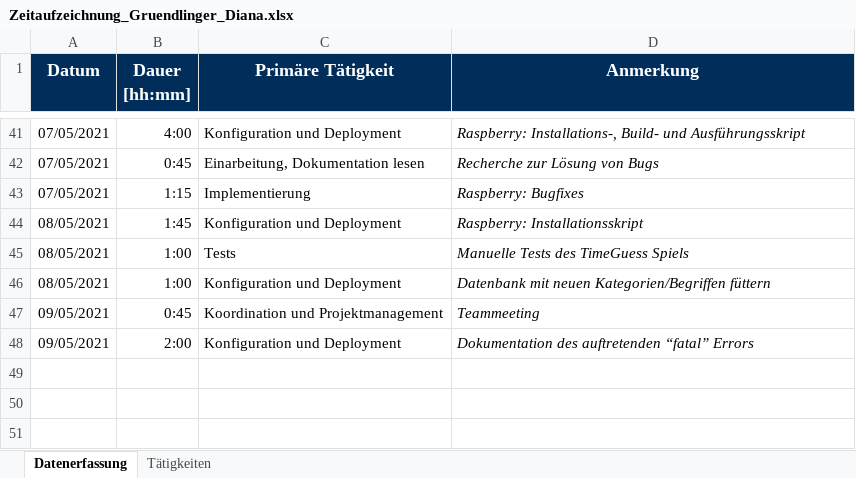
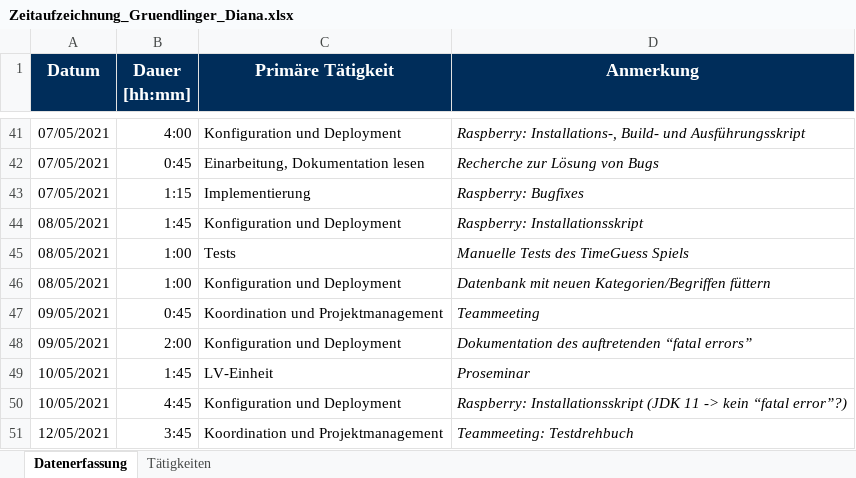
Before and after one commit to Hegl1/SE_2021_g4t3, an Excel workbook: docs/timetracking/Zeitaufzeichnung_Gruendlinger_Diana.xlsx, sheet Datenerfassung, drawn as a sheet; only a part is shown, gaps mark what is left out; values as stored, in another font and other column widths than the file's, no borders; the diff names each change by its address in the sheet, - before the commit and + after, or states it on an @@ line.

Commit message:
docs(timetracking) : replace Zeitaufzeichnung_Gruendlinger_Diana.xlsx

```diff
--- a/docs/timetracking/Zeitaufzeichnung_Gruendlinger_Diana.xlsx (sheet Datenerfassung)
+++ b/docs/timetracking/Zeitaufzeichnung_Gruendlinger_Diana.xlsx (sheet Datenerfassung)
-D48 (Anmerkung): Dokumentation des auftretenden “fatal” Errors
+D48 (Anmerkung): Dokumentation des auftretenden “fatal errors”
+row 49: 10/05/2021 | 1:45 | LV-Einheit | Proseminar
+row 50: 10/05/2021 | 4:45 | Konfiguration und Deployment | Raspberry: Installationsskript (JDK 11 -> kein “fatal error”?)
+row 51: 12/05/2021 | 3:45 | Koordination und Projektmanagement | Teammeeting: Testdrehbuch
```
